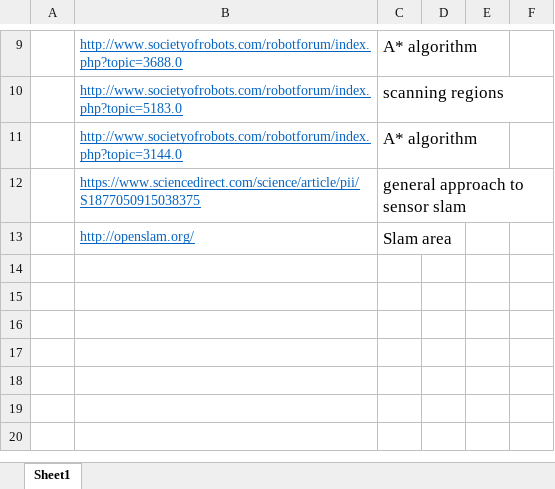
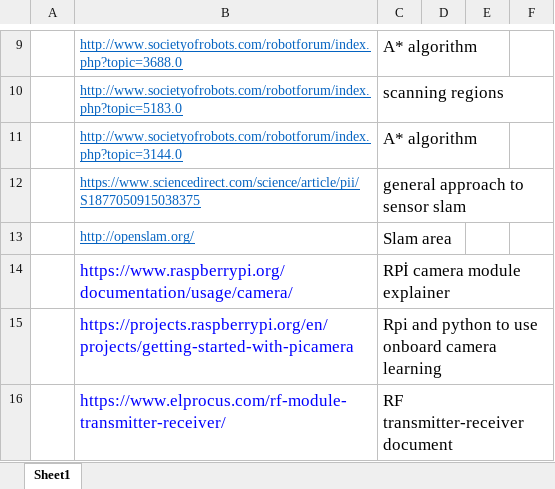
Before and after one commit to temurtas/Capstone_Duayenler, an Excel workbook: resources/findings_about_projects.xlsx, sheet Sheet1, drawn as a sheet; only a part is shown, gaps mark what is left out; values as stored, in another font and other column widths than the file's, no borders; table styles not drawn; the diff names each change by its address in the sheet, - before the commit and + after, or states it on an @@ line.

Commit message:
Vehicles solutions added, RF and onboard camera findings added

```diff
--- a/resources/findings_about_projects.xlsx (sheet Sheet1)
+++ b/resources/findings_about_projects.xlsx (sheet Sheet1)
+row 14:  | https://www.raspberrypi.org/documentation/usage/camera/ | RPİ camera module explainer
+row 15:  | https://projects.raspberrypi.org/en/projects/getting-started-with-picamera | Rpi and python to use onboard camera learning
+row 16:  | https://www.elprocus.com/rf-module-transmitter-receiver/ | RF transmitter-receiver document
```
Also changed, not shown: resources/component_list.xlsx, 4 other files.
